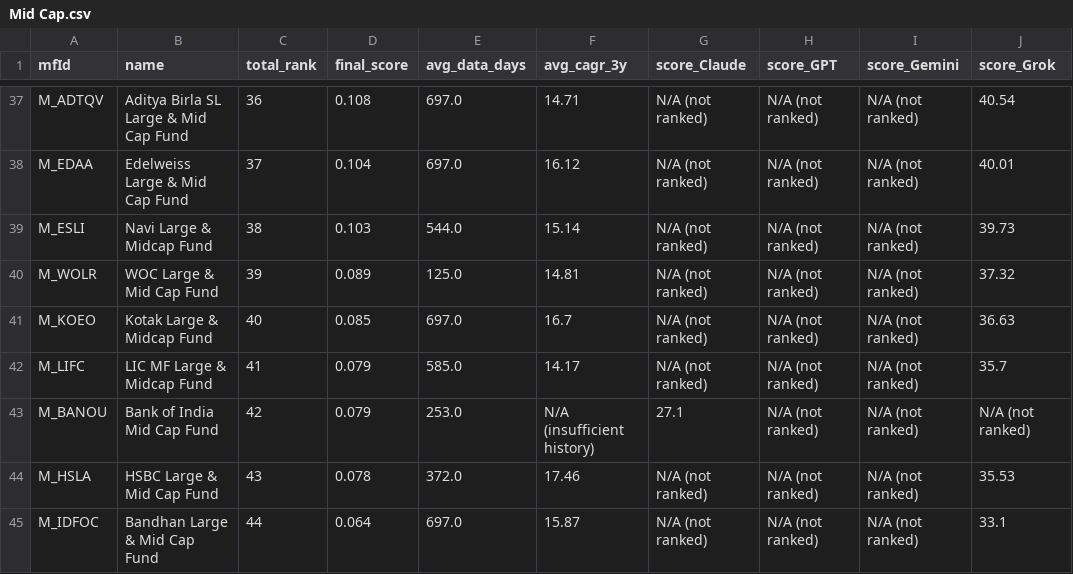
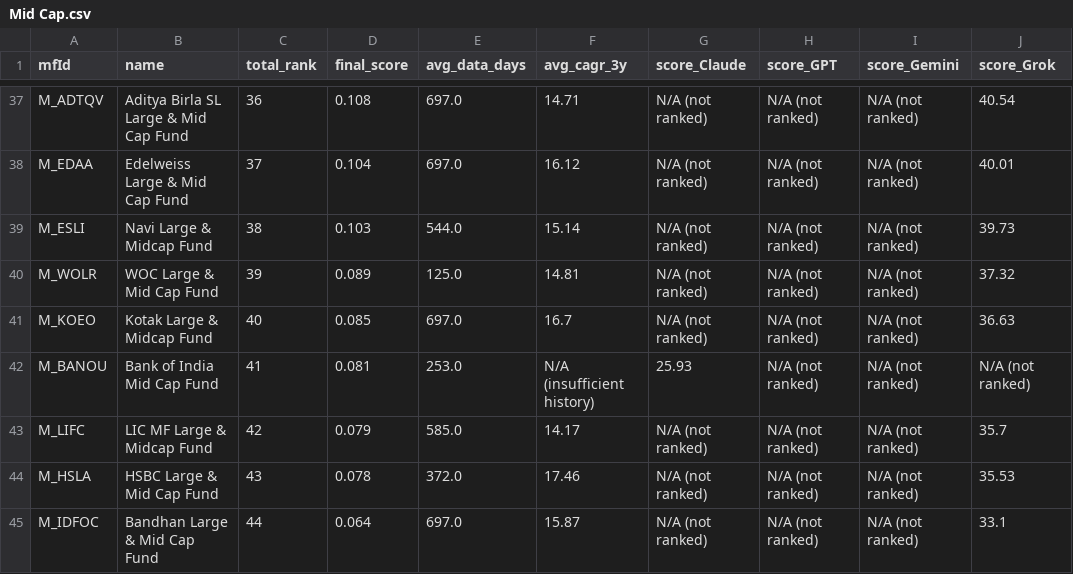
Before and after one commit to as1605/mf-screener-ai, a CSV file: results/Mid Cap.csv, drawn as a sheet; only a part is shown, gaps mark what is left out; the diff covers the shown part only.

```diff
--- a/results/Mid Cap.csv
+++ b/results/Mid Cap.csv
@@ -41,4 +41,4 @@ M_WOLR,WOC Large & Mid Cap Fund,39,0.089,125.0,14.81,N/A (not ranked),N/A (not r
 M_KOEO,Kotak Large & Midcap Fund,40,0.085,697.0,16.7,N/A (not ranked),N/A (not ranked),N/A (not ranked),36.63
-M_LIFC,LIC MF Large & Midcap Fund,41,0.079,585.0,14.17,N/A (not ranked),N/A (not ranked),N/A (not ranked),35.7
-M_BANOU,Bank of India Mid Cap Fund,42,0.079,253.0,N/A (insufficient history),27.1,N/A (not ranked),N/A (not ranked),N/A (not ranked)
+M_BANOU,Bank of India Mid Cap Fund,41,0.081,253.0,N/A (insufficient history),25.93,N/A (not ranked),N/A (not ranked),N/A (not ranked)
+M_LIFC,LIC MF Large & Midcap Fund,42,0.079,585.0,14.17,N/A (not ranked),N/A (not ranked),N/A (not ranked),35.7
 M_HSLA,HSBC Large & Mid Cap Fund,43,0.078,372.0,17.46,N/A (not ranked),N/A (not ranked),N/A (not ranked),35.53
```
Also changed, not shown: 4 added rows, 4 removed rows and 57 edited cells elsewhere in this file, results/Mid Cap_Claude.csv, results/Total Market.csv, 19 other files.
